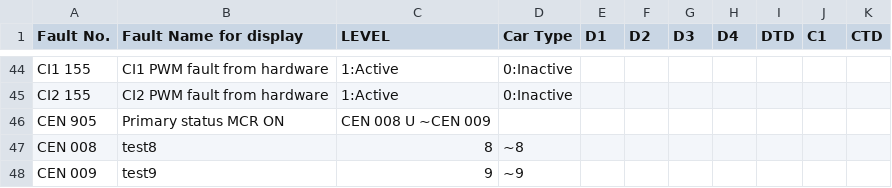
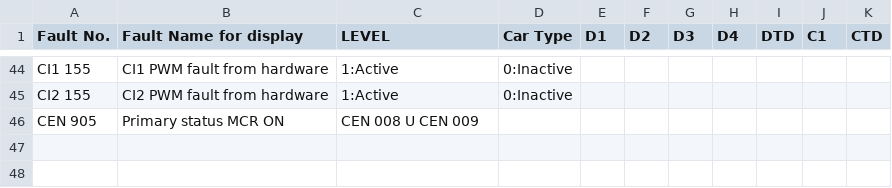
Before and after one commit to hylamba/SP1900-TMS-Diagnostic-Dashboard, a CSV file: CAB.csv, drawn as a sheet; only a part is shown, gaps mark what is left out.

Commit message:
Update CAB.csv back to original data

```diff
--- a/CAB.csv
+++ b/CAB.csv
@@ -45,4 +45,2 @@ CI1 155,CI1 PWM fault from hardware,1:Active ,0:Inactive,,,,,,,
 CI2 155,CI2 PWM fault from hardware,1:Active ,0:Inactive,,,,,,,
-CEN 905,Primary status MCR ON,CEN 008 U ~CEN 009,,,,,,,,
-CEN 008,test8,8,~8,,,,,,,
-CEN 009,test9,9,~9,,,,,,,
+CEN 905,Primary status MCR ON,CEN 008 U CEN 009,,,,,,,,
```
